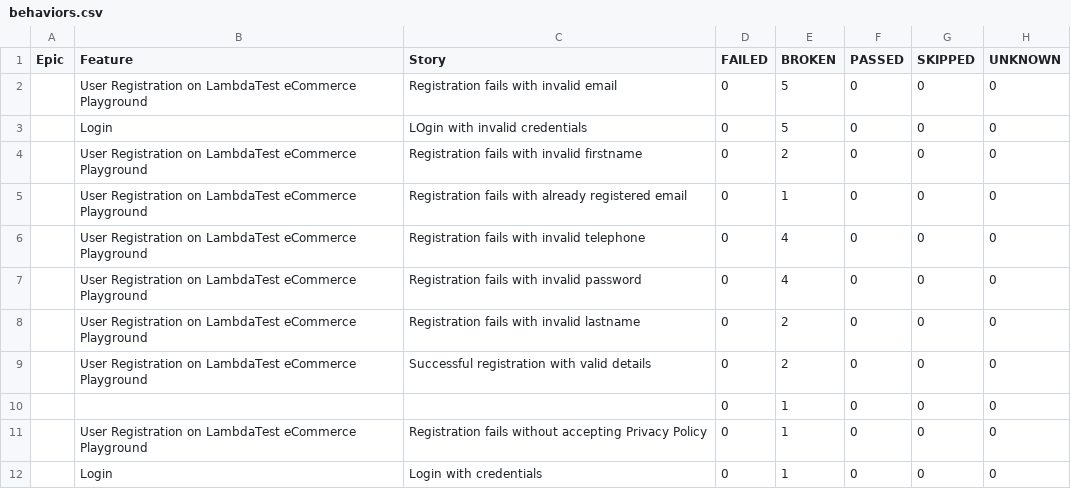
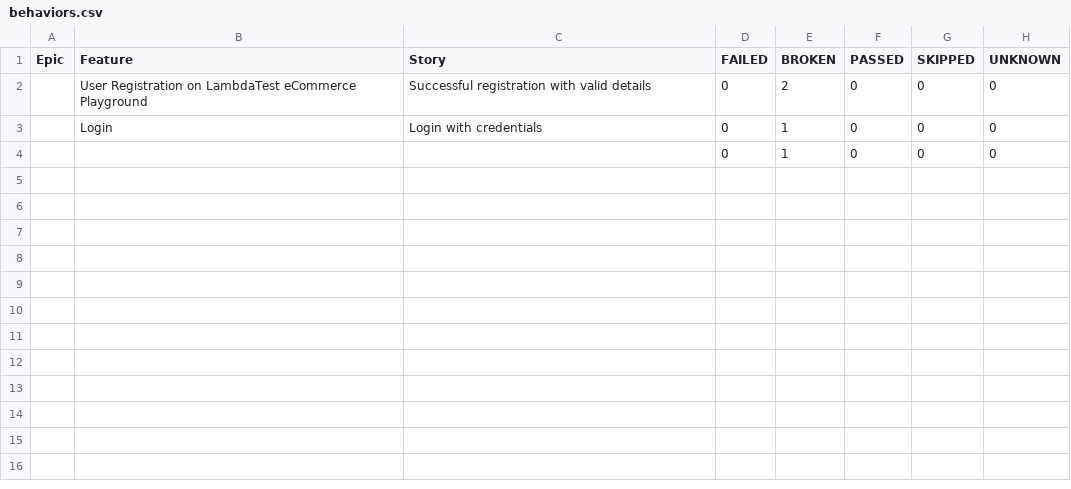
Before and after one commit to rangegowdaym/autoweb, a CSV file: 4/data/behaviors.csv, drawn as a sheet.

```diff
--- a/4/data/behaviors.csv
+++ b/4/data/behaviors.csv
@@ -1,12 +1,4 @@
 "Epic","Feature","Story","FAILED","BROKEN","PASSED","SKIPPED","UNKNOWN"
-"","User Registration on LambdaTest eCommerce Playground","Registration fails with invalid email","0","5","0","0","0"
-"","Login","LOgin with invalid credentials","0","5","0","0","0"
-"","User Registration on LambdaTest eCommerce Playground","Registration fails with invalid firstname","0","2","0","0","0"
-"","User Registration on LambdaTest eCommerce Playground","Registration fails with already registered email","0","1","0","0","0"
-"","User Registration on LambdaTest eCommerce Playground","Registration fails with invalid telephone","0","4","0","0","0"
-"","User Registration on LambdaTest eCommerce Playground","Registration fails with invalid password","0","4","0","0","0"
-"","User Registration on LambdaTest eCommerce Playground","Registration fails with invalid lastname","0","2","0","0","0"
 "","User Registration on LambdaTest eCommerce Playground","Successful registration with valid details","0","2","0","0","0"
+"","Login","Login with credentials","0","1","0","0","0"
 "","","","0","1","0","0","0"
-"","User Registration on LambdaTest eCommerce Playground","Registration fails without accepting Privacy Policy","0","1","0","0","0"
-"","Login","Login with credentials","0","1","0","0","0"
```
Also changed, not shown: 4/data/suites.csv, 35 other files.
